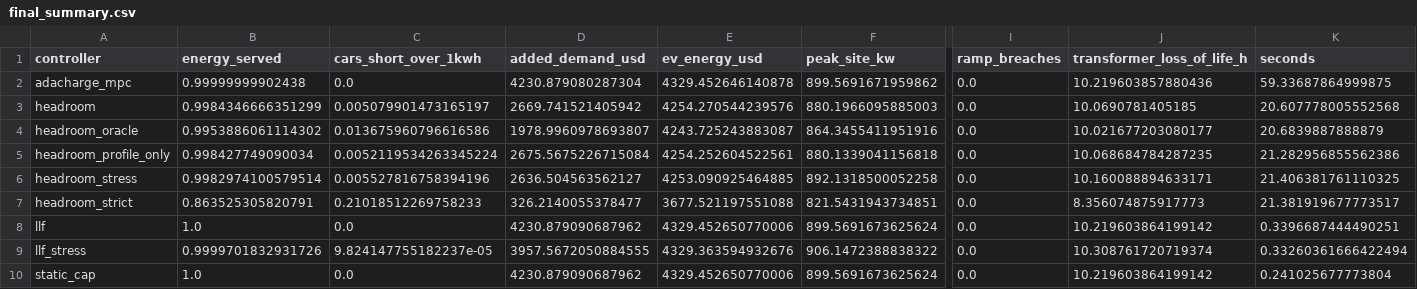
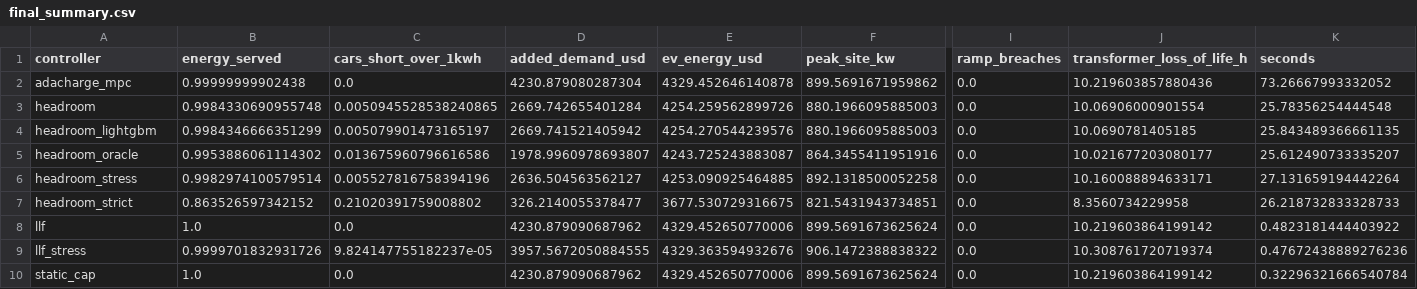
Before and after one commit to SahanaGaneshvel/META, a CSV file: data/results/final_summary.csv, drawn as a sheet; only a part is shown, gaps mark what is left out; removed rows and columns are numbered as before the commit, all else as after; rows hold the shown columns only; the diff names each change by its address in the sheet, - before the commit and + after, or states it on an @@ line.

```diff
--- a/data/results/final_summary.csv
+++ b/data/results/final_summary.csv
-K2 (seconds): 59.33687864999875
+K2 (seconds): 73.26667993332052
-B3 (energy_served): 0.9984346666351299
+B3 (energy_served): 0.9984330690955748
-C3 (cars_short_over_1kwh): 0.005079901473165197
+C3 (cars_short_over_1kwh): 0.0050945528538240865
-D3 (added_demand_usd): 2669.741521405942
+D3 (added_demand_usd): 2669.742655401284
-E3 (ev_energy_usd): 4254.270544239576
+E3 (ev_energy_usd): 4254.259562899726
-J3 (transformer_loss_of_life_h): 10.0690781405185
+J3 (transformer_loss_of_life_h): 10.06906000901554
-K3 (seconds): 20.607778005552568
+K3 (seconds): 25.78356254444548
+row 4: headroom_lightgbm | 0.9984346666351299 | 0.005079901473165197 | 2669.741521405942 | 4254.270544239576 | 880.1966095885003 | 0.0 | 10.0690781405185 | 25.843489366661135
-K5 (seconds): 20.6839887888879
+K5 (seconds): 25.612490733335207
-row 5: headroom_profile_only | 0.998427749090034 | 0.0052119534263345224 | 2675.5675226715084 | 4254.252604522561 | 880.1339041156818 | 0.0 | 10.068684784287235 | 21.282956855562386
-K6 (seconds): 21.406381761110325
+K6 (seconds): 27.131659194442264
-B7 (energy_served): 0.863525305820791
+B7 (energy_served): 0.863526597342152
-C7 (cars_short_over_1kwh): 0.21018512269758233
+C7 (cars_short_over_1kwh): 0.21020391759008802
-E7 (ev_energy_usd): 3677.521197551088
+E7 (ev_energy_usd): 3677.530729316675
-J7 (transformer_loss_of_life_h): 8.356074875917773
+J7 (transformer_loss_of_life_h): 8.3560734229958
-K7 (seconds): 21.381919677773517
+K7 (seconds): 26.218732833328733
-K8 (seconds): 0.3396687444490251
+K8 (seconds): 0.4823181444403922
-K9 (seconds): 0.33260361666422494
+K9 (seconds): 0.47672438889276236
-K10 (seconds): 0.241025677773804
+K10 (seconds): 0.32296321666540784
```
Also changed, not shown: data/results/final_runs.csv, 49 other files.
